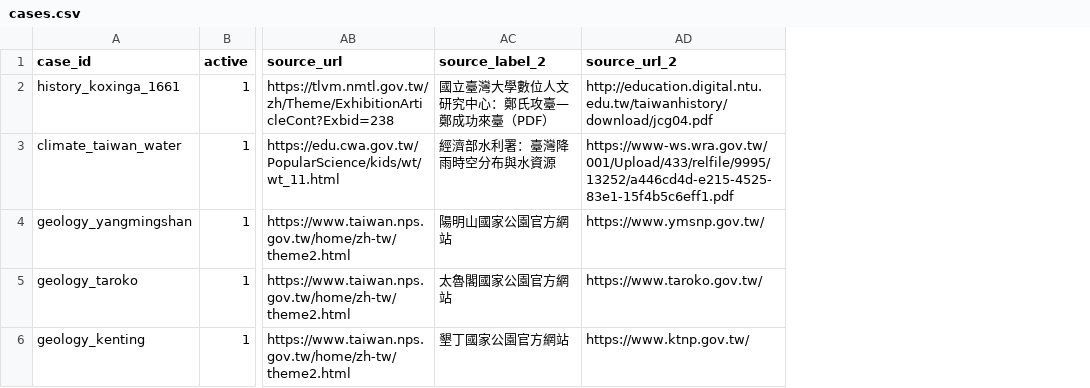
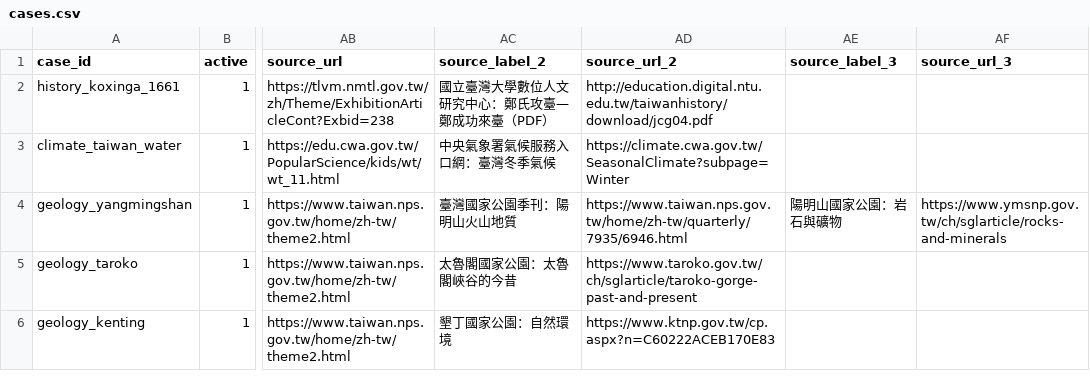
Before and after one commit to BoyauC/gailearn-preview, a CSV file: next-word-prediction/data/cases.csv, drawn as a sheet; only a part is shown, gaps mark what is left out; the diff names each change by its address in the sheet, - before the commit and + after, or states it on an @@ line.

```diff
--- a/next-word-prediction/data/cases.csv
+++ b/next-word-prediction/data/cases.csv
+column AE (source_label_3), row 4: 陽明山國家公園：岩石與礦物
+column AF (source_url_3), row 4: https://www.ymsnp.gov.tw/ch/sglarticle/rocks-and-minerals
-AC3 (source_label_2): 經濟部水利署：臺灣降雨時空分布與水資源
+AC3 (source_label_2): 中央氣象署氣候服務入口網：臺灣冬季氣候
-AD3 (source_url_2): https://www-ws.wra.gov.tw/001/Upload/433/relfile/9995/13252/a446cd4d-e215-4525-83e1-15f4b5c6eff1.pdf
+AD3 (source_url_2): https://climate.cwa.gov.tw/SeasonalClimate?subpage=Winter
-AC4 (source_label_2): 陽明山國家公園官方網站
+AC4 (source_label_2): 臺灣國家公園季刊：陽明山火山地質
-AD4 (source_url_2): https://www.ymsnp.gov.tw/
+AD4 (source_url_2): https://www.taiwan.nps.gov.tw/home/zh-tw/quarterly/7935/6946.html
-AC5 (source_label_2): 太魯閣國家公園官方網站
+AC5 (source_label_2): 太魯閣國家公園：太魯閣峽谷的今昔
-AD5 (source_url_2): https://www.taroko.gov.tw/
+AD5 (source_url_2): https://www.taroko.gov.tw/ch/sglarticle/taroko-gorge-past-and-present
-AC6 (source_label_2): 墾丁國家公園官方網站
+AC6 (source_label_2): 墾丁國家公園：自然環境
-AD6 (source_url_2): https://www.ktnp.gov.tw/
+AD6 (source_url_2): https://www.ktnp.gov.tw/cp.aspx?n=C60222ACEB170E83
```
Also changed, not shown: 2 other files.
